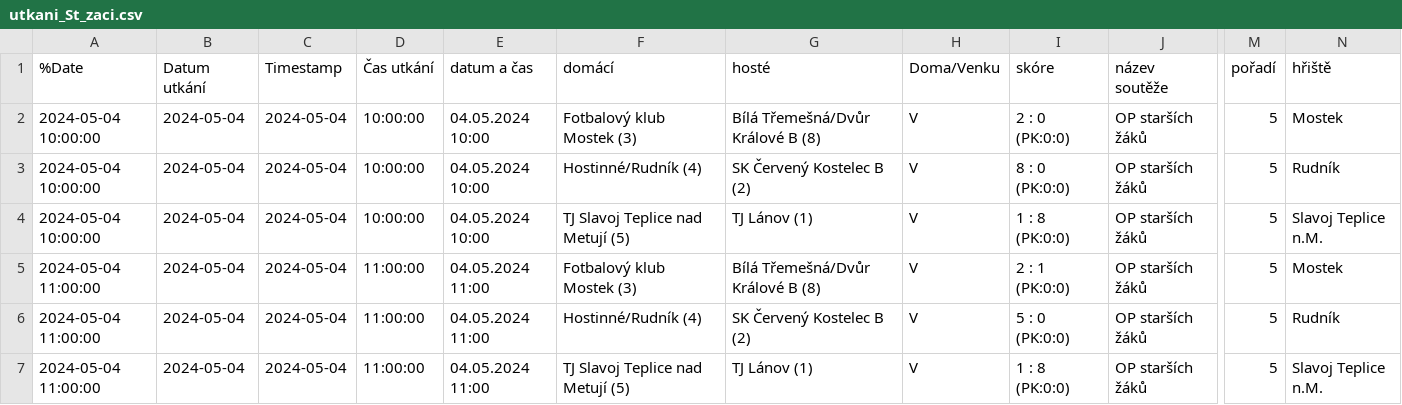
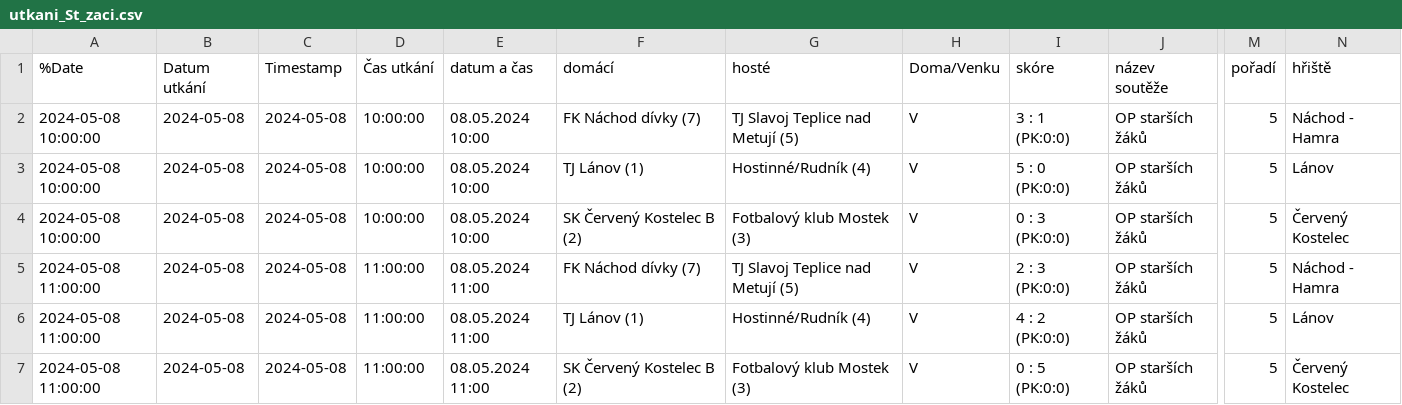
Before and after one commit to MustafaHadzi/bt_matches, a CSV file: utkani_St_zaci.csv, drawn as a sheet; only a part is shown, gaps mark what is left out; the diff covers the shown part only; the diff names each change by its address in the sheet, - before the commit and + after, or states it on an @@ line.

Commit message:
Committing file utkani_St_zaci.csv

```diff
--- a/utkani_St_zaci.csv
+++ b/utkani_St_zaci.csv
-A2:A4 (%Date): 2024-05-04 10:00:00
+A2:A4 (%Date): 2024-05-08 10:00:00
-B2:B7 (Datum utkání): 2024-05-04
+B2:B7 (Datum utkání): 2024-05-08
-C2:C7 (Timestamp): 2024-05-04
+C2:C7 (Timestamp): 2024-05-08
-E2:E4 (datum a čas): 04.05.2024 10:00
+E2:E4 (datum a čas): 08.05.2024 10:00
-F2 (domácí): Fotbalový klub Mostek (3)
+F2 (domácí): FK Náchod dívky (7)
-G2 (hosté): Bílá Třemešná/Dvůr Králové B (8)
+G2 (hosté): TJ Slavoj Teplice nad Metují (5)
-I2 (skóre): 2 : 0 (PK:0:0)
+I2 (skóre): 3 : 1 (PK:0:0)
-N2 (hřiště): Mostek
+N2 (hřiště): Náchod - Hamra
-F3 (domácí): Hostinné/Rudník (4)
+F3 (domácí): TJ Lánov (1)
-G3 (hosté): SK Červený Kostelec B (2)
+G3 (hosté): Hostinné/Rudník (4)
-I3 (skóre): 8 : 0 (PK:0:0)
+I3 (skóre): 5 : 0 (PK:0:0)
-N3 (hřiště): Rudník
+N3 (hřiště): Lánov
-F4 (domácí): TJ Slavoj Teplice nad Metují (5)
+F4 (domácí): SK Červený Kostelec B (2)
-G4 (hosté): TJ Lánov (1)
+G4 (hosté): Fotbalový klub Mostek (3)
-I4 (skóre): 1 : 8 (PK:0:0)
+I4 (skóre): 0 : 3 (PK:0:0)
-N4 (hřiště): Slavoj Teplice n.M.
+N4 (hřiště): Červený Kostelec
-A5:A7 (%Date): 2024-05-04 11:00:00
+A5:A7 (%Date): 2024-05-08 11:00:00
-E5:E7 (datum a čas): 04.05.2024 11:00
+E5:E7 (datum a čas): 08.05.2024 11:00
-F5 (domácí): Fotbalový klub Mostek (3)
+F5 (domácí): FK Náchod dívky (7)
-G5 (hosté): Bílá Třemešná/Dvůr Králové B (8)
+G5 (hosté): TJ Slavoj Teplice nad Metují (5)
-I5 (skóre): 2 : 1 (PK:0:0)
+I5 (skóre): 2 : 3 (PK:0:0)
-N5 (hřiště): Mostek
+N5 (hřiště): Náchod - Hamra
-F6 (domácí): Hostinné/Rudník (4)
+F6 (domácí): TJ Lánov (1)
-G6 (hosté): SK Červený Kostelec B (2)
+G6 (hosté): Hostinné/Rudník (4)
-I6 (skóre): 5 : 0 (PK:0:0)
+I6 (skóre): 4 : 2 (PK:0:0)
-N6 (hřiště): Rudník
+N6 (hřiště): Lánov
-F7 (domácí): TJ Slavoj Teplice nad Metují (5)
+F7 (domácí): SK Červený Kostelec B (2)
-G7 (hosté): TJ Lánov (1)
+G7 (hosté): Fotbalový klub Mostek (3)
-I7 (skóre): 1 : 8 (PK:0:0)
+I7 (skóre): 0 : 5 (PK:0:0)
-N7 (hřiště): Slavoj Teplice n.M.
+N7 (hřiště): Červený Kostelec
```
Also changed, not shown: 20 edited cells elsewhere in this file.
